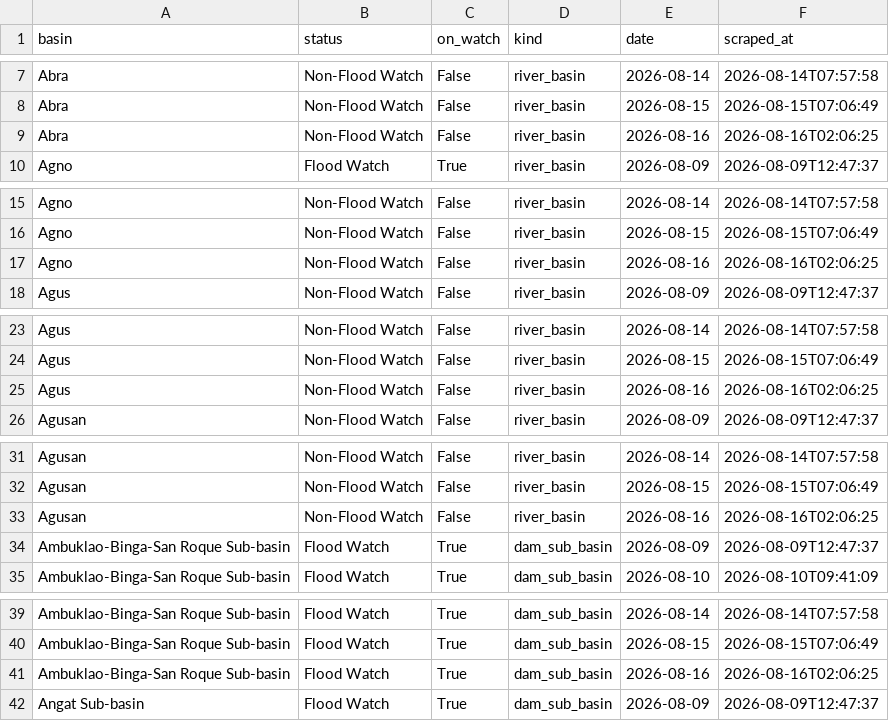
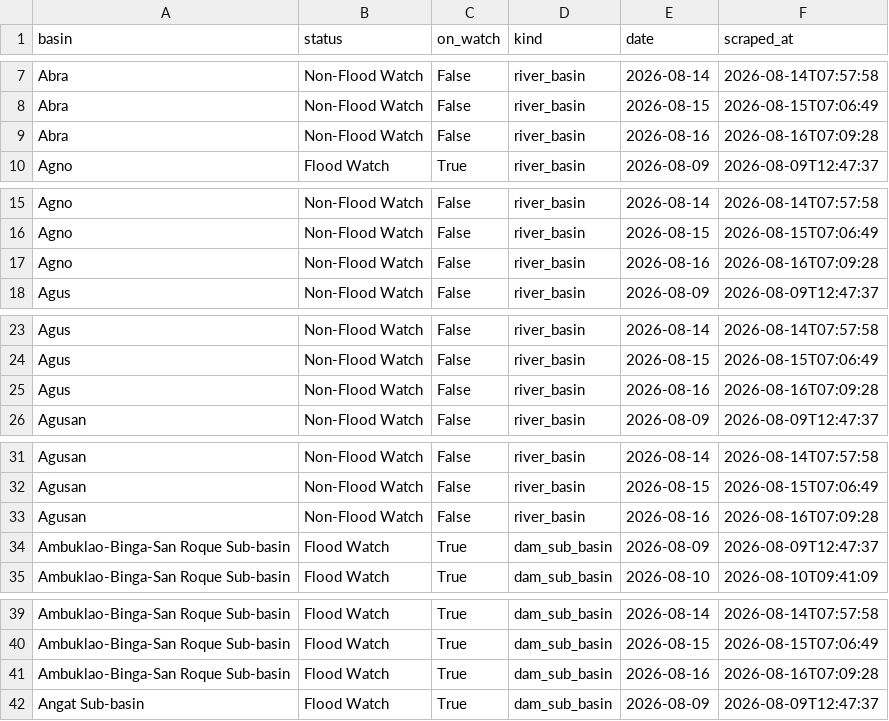
Before and after one commit to Zeref538/apaw, a CSV file: data/basin_status.csv, drawn as a sheet; only a part is shown, gaps mark what is left out; the diff covers the shown part only.

```diff
--- a/data/basin_status.csv
+++ b/data/basin_status.csv
@@ -8,3 +8,3 @@ Abra,Non-Flood Watch,False,river_basin,2026-08-14,2026-08-14T07:57:58
 Abra,Non-Flood Watch,False,river_basin,2026-08-15,2026-08-15T07:06:49
-Abra,Non-Flood Watch,False,river_basin,2026-08-16,2026-08-16T02:06:25
+Abra,Non-Flood Watch,False,river_basin,2026-08-16,2026-08-16T07:09:28
 Agno,Flood Watch,True,river_basin,2026-08-09,2026-08-09T12:47:37
@@ -16,3 +16,3 @@ Agno,Non-Flood Watch,False,river_basin,2026-08-14,2026-08-14T07:57:58
 Agno,Non-Flood Watch,False,river_basin,2026-08-15,2026-08-15T07:06:49
-Agno,Non-Flood Watch,False,river_basin,2026-08-16,2026-08-16T02:06:25
+Agno,Non-Flood Watch,False,river_basin,2026-08-16,2026-08-16T07:09:28
 Agus,Non-Flood Watch,False,river_basin,2026-08-09,2026-08-09T12:47:37
@@ -24,3 +24,3 @@ Agus,Non-Flood Watch,False,river_basin,2026-08-14,2026-08-14T07:57:58
 Agus,Non-Flood Watch,False,river_basin,2026-08-15,2026-08-15T07:06:49
-Agus,Non-Flood Watch,False,river_basin,2026-08-16,2026-08-16T02:06:25
+Agus,Non-Flood Watch,False,river_basin,2026-08-16,2026-08-16T07:09:28
 Agusan,Non-Flood Watch,False,river_basin,2026-08-09,2026-08-09T12:47:37
@@ -32,3 +32,3 @@ Agusan,Non-Flood Watch,False,river_basin,2026-08-14,2026-08-14T07:57:58
 Agusan,Non-Flood Watch,False,river_basin,2026-08-15,2026-08-15T07:06:49
-Agusan,Non-Flood Watch,False,river_basin,2026-08-16,2026-08-16T02:06:25
+Agusan,Non-Flood Watch,False,river_basin,2026-08-16,2026-08-16T07:09:28
 Ambuklao-Binga-San Roque Sub-basin,Flood Watch,True,dam_sub_basin,2026-08-09,2026-08-09T12:47:37
@@ -40,3 +40,3 @@ Ambuklao-Binga-San Roque Sub-basin,Flood Watch,True,dam_sub_basin,2026-08-14,202
 Ambuklao-Binga-San Roque Sub-basin,Flood Watch,True,dam_sub_basin,2026-08-15,2026-08-15T07:06:49
-Ambuklao-Binga-San Roque Sub-basin,Flood Watch,True,dam_sub_basin,2026-08-16,2026-08-16T02:06:25
+Ambuklao-Binga-San Roque Sub-basin,Flood Watch,True,dam_sub_basin,2026-08-16,2026-08-16T07:09:28
 Angat Sub-basin,Flood Watch,True,dam_sub_basin,2026-08-09,2026-08-09T12:47:37
```
Also changed, not shown: 17 edited cells elsewhere in this file, 1 other file.
